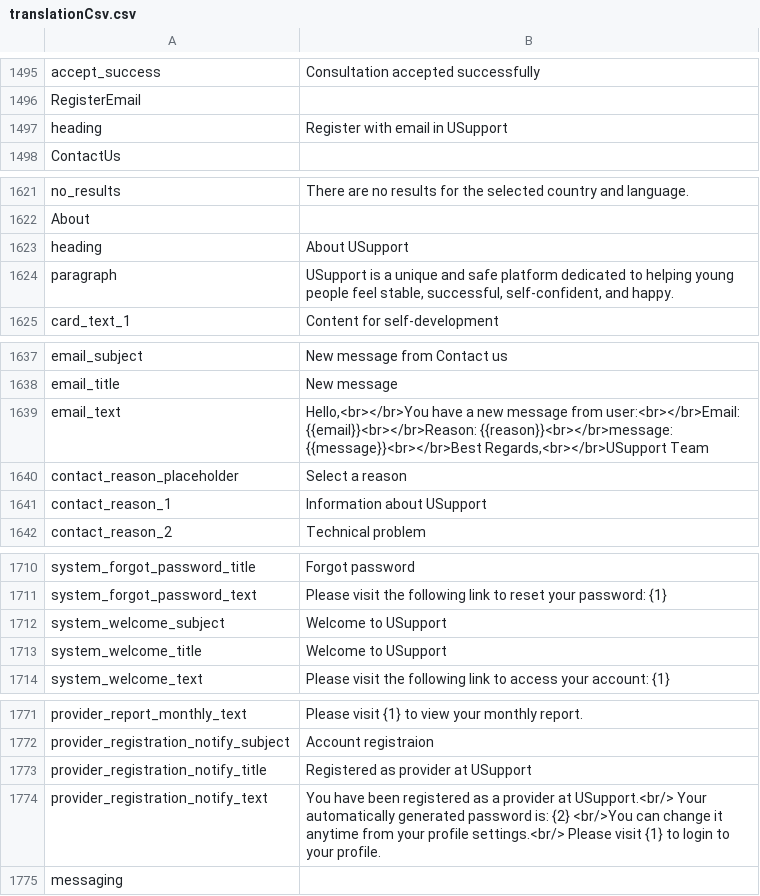
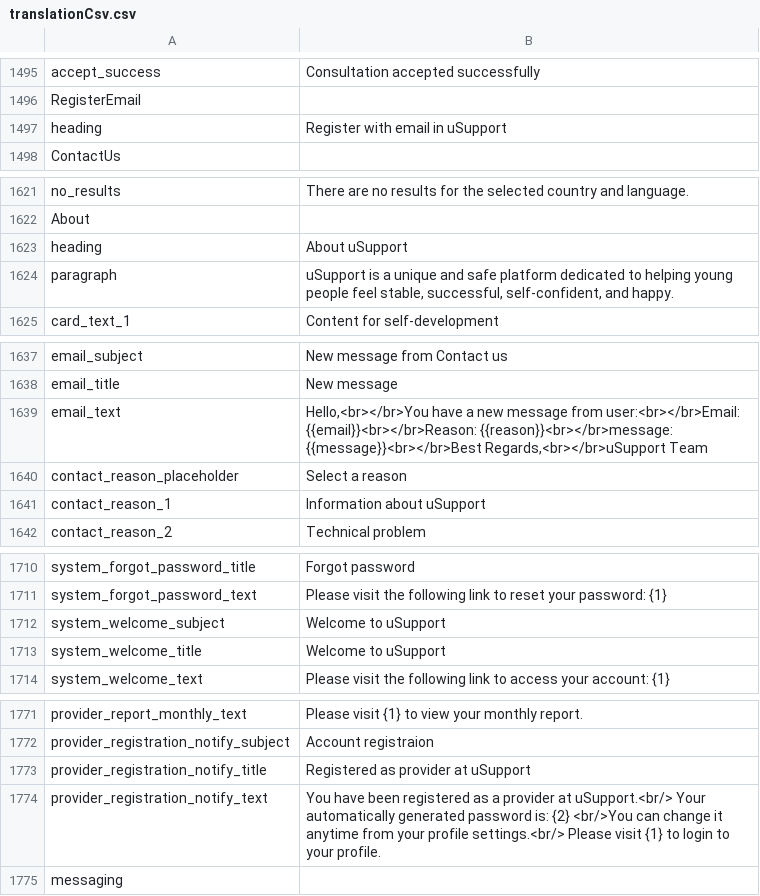
Before and after one commit to UNICEFECAR/USupport-entry-bundle, a CSV file: translations/translationCsv.csv, drawn as a sheet; only a part is shown, gaps mark what is left out; the diff covers the shown part only.

Commit message:
Fix: usupport spelling

```diff
--- a/translations/translationCsv.csv
+++ b/translations/translationCsv.csv
@@ -1496,3 +1496,3 @@ accept_success,"Consultation accepted successfully"
 RegisterEmail,
-heading,"Register with email in USupport"
+heading,"Register with email in uSupport"
 ContactUs,
@@ -1622,4 +1622,4 @@ no_results,"There are no results for the selected country and language."
 About,
-heading,"About USupport"
-paragraph,"USupport is a unique and safe platform dedicated to helping young people feel stable, successful, self-confident, and happy."
+heading,"About uSupport"
+paragraph,"uSupport is a unique and safe platform dedicated to helping young people feel stable, successful, self-confident, and happy."
 card_text_1,"Content for self-development"
@@ -1638,5 +1638,5 @@ email_subject,"New message from Contact us"
 email_title,"New message"
-email_text,"Hello,<br></br>You have a new message from user:<br></br>Email: {{email}}<br></br>Reason: {{reason}}<br></br>message: {{message}}<br></br>Best Regards,<br></br>USupport Team"
+email_text,"Hello,<br></br>You have a new message from user:<br></br>Email: {{email}}<br></br>Reason: {{reason}}<br></br>message: {{message}}<br></br>Best Regards,<br></br>uSupport Team"
 contact_reason_placeholder,"Select a reason"
-contact_reason_1,"Information about USupport"
+contact_reason_1,"Information about uSupport"
 contact_reason_2,"Technical problem"
@@ -1711,4 +1711,4 @@ system_forgot_password_title,"Forgot password"
 system_forgot_password_text,"Please visit the following link to reset your password: {1}"
-system_welcome_subject,"Welcome to USupport"
-system_welcome_title,"Welcome to USupport"
+system_welcome_subject,"Welcome to uSupport"
+system_welcome_title,"Welcome to uSupport"
 system_welcome_text,"Please visit the following link to access your account: {1}"
@@ -1772,4 +1772,4 @@ provider_report_monthly_text,"Please visit {1} to view your monthly report."
 provider_registration_notify_subject,"Account registraion"
-provider_registration_notify_title,"Registered as provider at USupport"
-provider_registration_notify_text,"You have been registered as a provider at USupport.<br/> Your automatically generated password is: {2} <br/>You can change it anytime from your profile settings.<br/> Please visit {1} to login to your profile."
+provider_registration_notify_title,"Registered as provider at uSupport"
+provider_registration_notify_text,"You have been registered as a provider at uSupport.<br/> Your automatically generated password is: {2} <br/>You can change it anytime from your profile settings.<br/> Please visit {1} to login to your profile."
 messaging,
```
Also changed, not shown: 1 edited cell elsewhere in this file, 4 other files.
